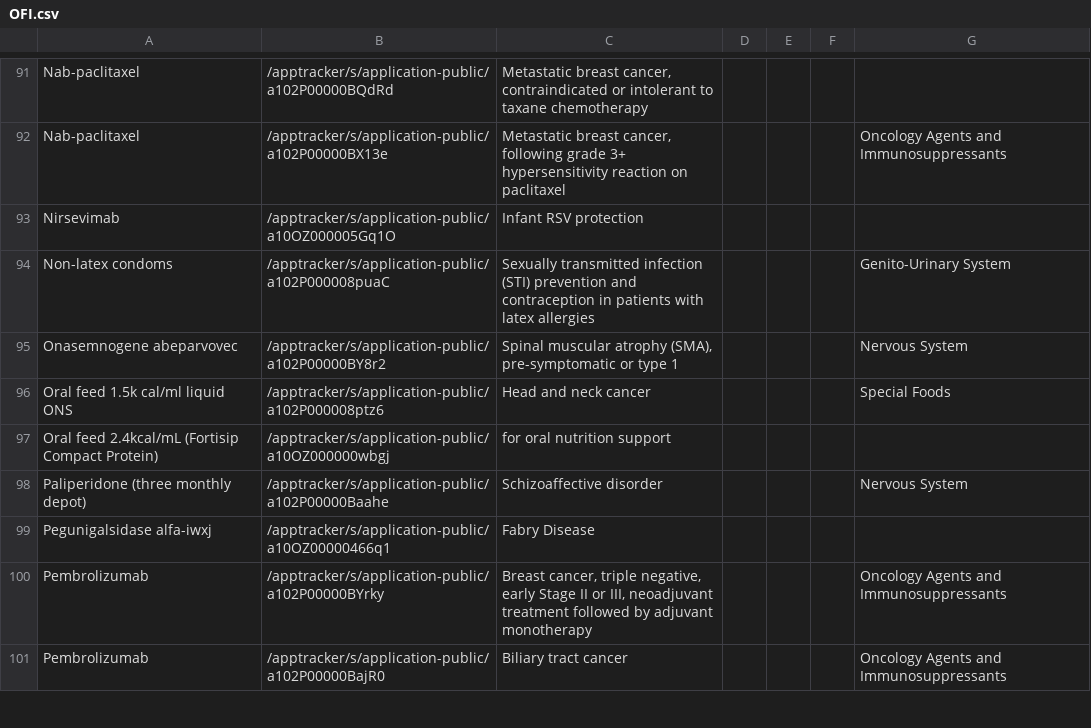
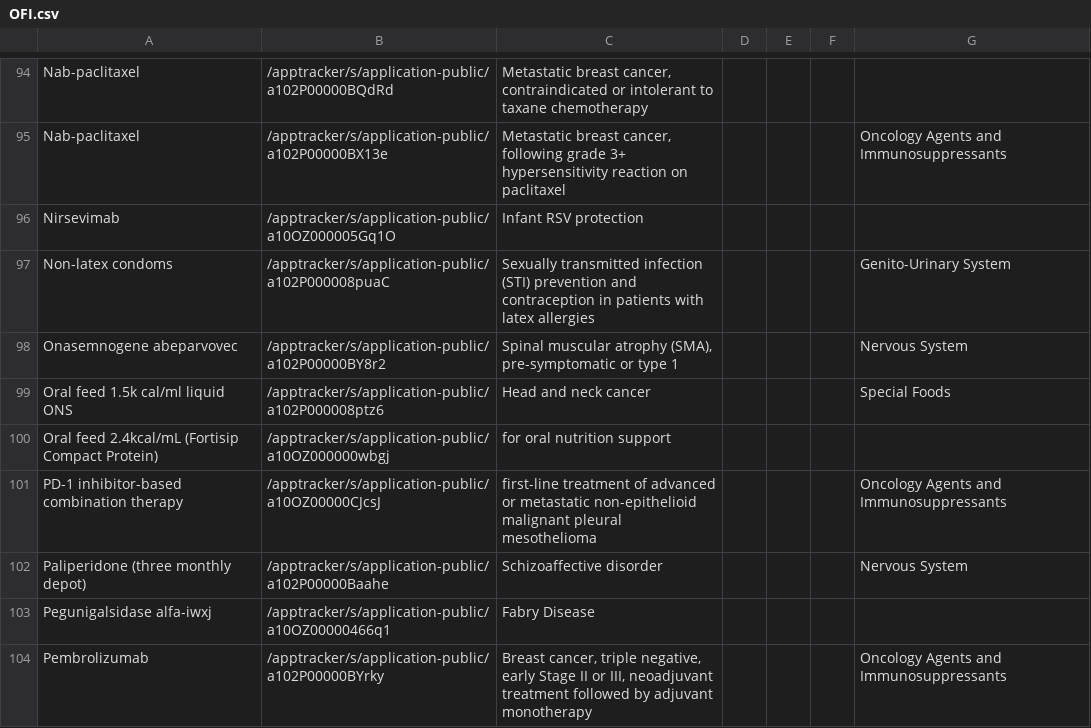
Before and after one commit to UoA-eResearch/pharmac, a CSV file: OFI.csv, drawn as a sheet; only a part is shown, gaps mark what is left out; the shorter side is filled out with more unchanged rows; the diff covers the shown part only.

```diff
--- a/OFI.csv
+++ b/OFI.csv
@@ -97,2 +100,3 @@ Oral feed 1.5k cal/ml liquid ONS,/apptracker/s/application-public/a102P000008ptz
 Oral feed 2.4kcal/mL (Fortisip Compact Protein),/apptracker/s/application-public/a10OZ000000wbgj,for oral nutrition support,,,,
+PD-1 inhibitor-based combination therapy,/apptracker/s/application-public/a10OZ00000CJcsJ,first-line treatment of advanced or metastatic non-epithelioid malignant pleural mesothelioma,,,,Oncology Agents and Immunosuppressants
 Paliperidone  (three monthly depot),/apptracker/s/application-public/a102P00000Baahe,Schizoaffective disorder,,,,Nervous System
```
Also changed, not shown: 6 added rows elsewhere in this file.
